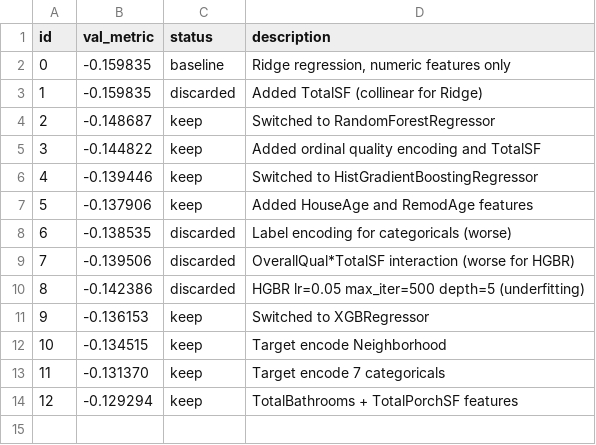
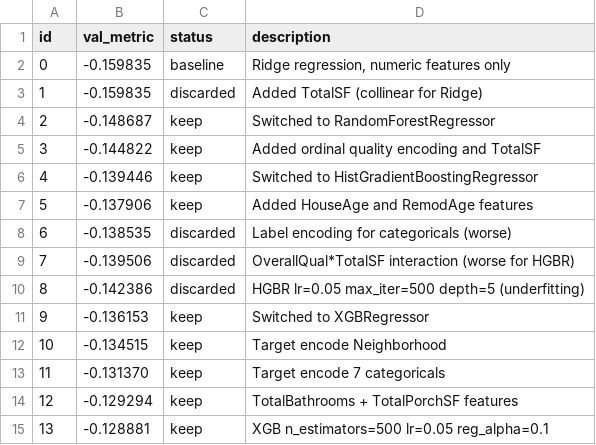
Before and after one commit to drexpp/loop, a TSV file: examples/house_prices/results.tsv, drawn as a sheet.

Commit message:
exp-013: XGB tuning n500 lr0.05 metric=-0.128881

```diff
--- a/examples/house_prices/results.tsv
+++ b/examples/house_prices/results.tsv
@@ -14 +14,2 @@ id	val_metric	status	description
 12	-0.129294	keep	TotalBathrooms + TotalPorchSF features
+13	-0.128881	keep	XGB n_estimators=500 lr=0.05 reg_alpha=0.1
```
Also changed, not shown: 1 other file.
